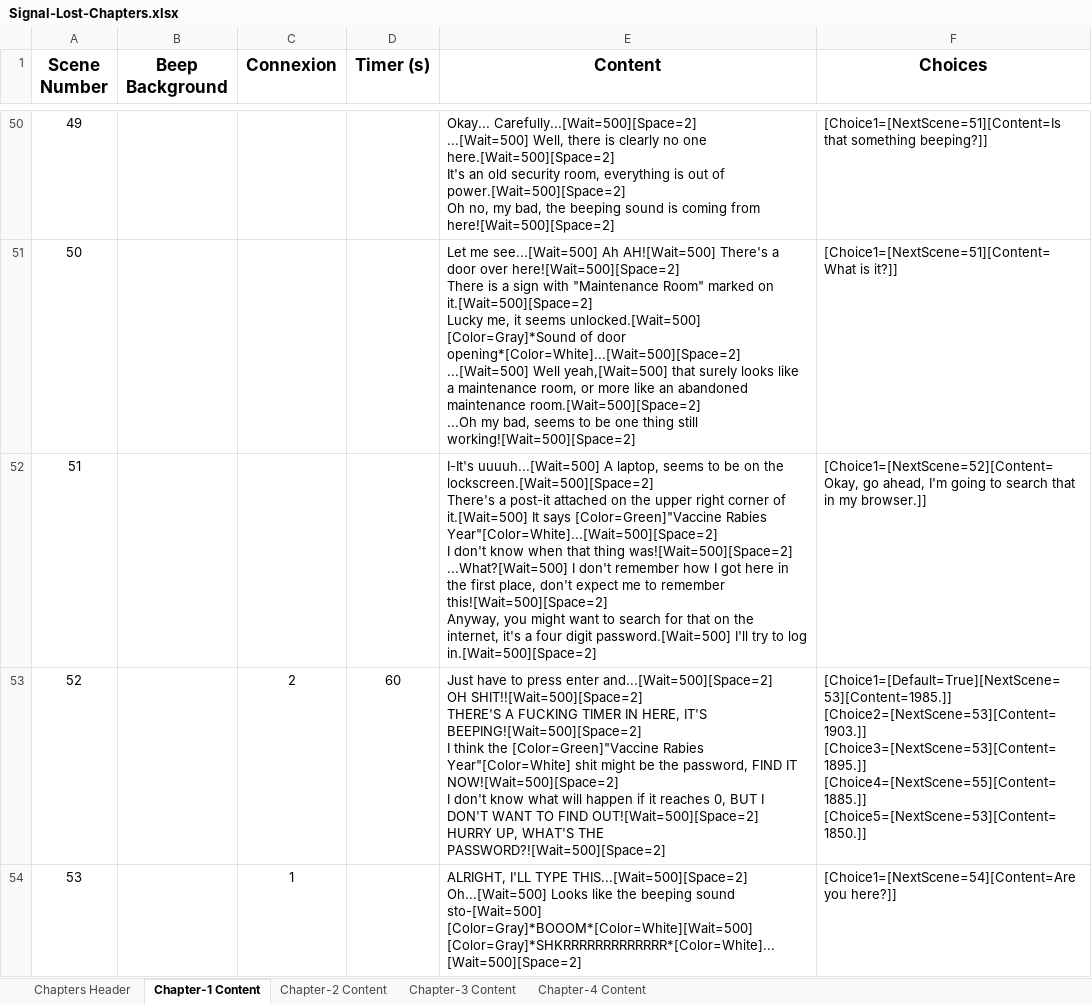
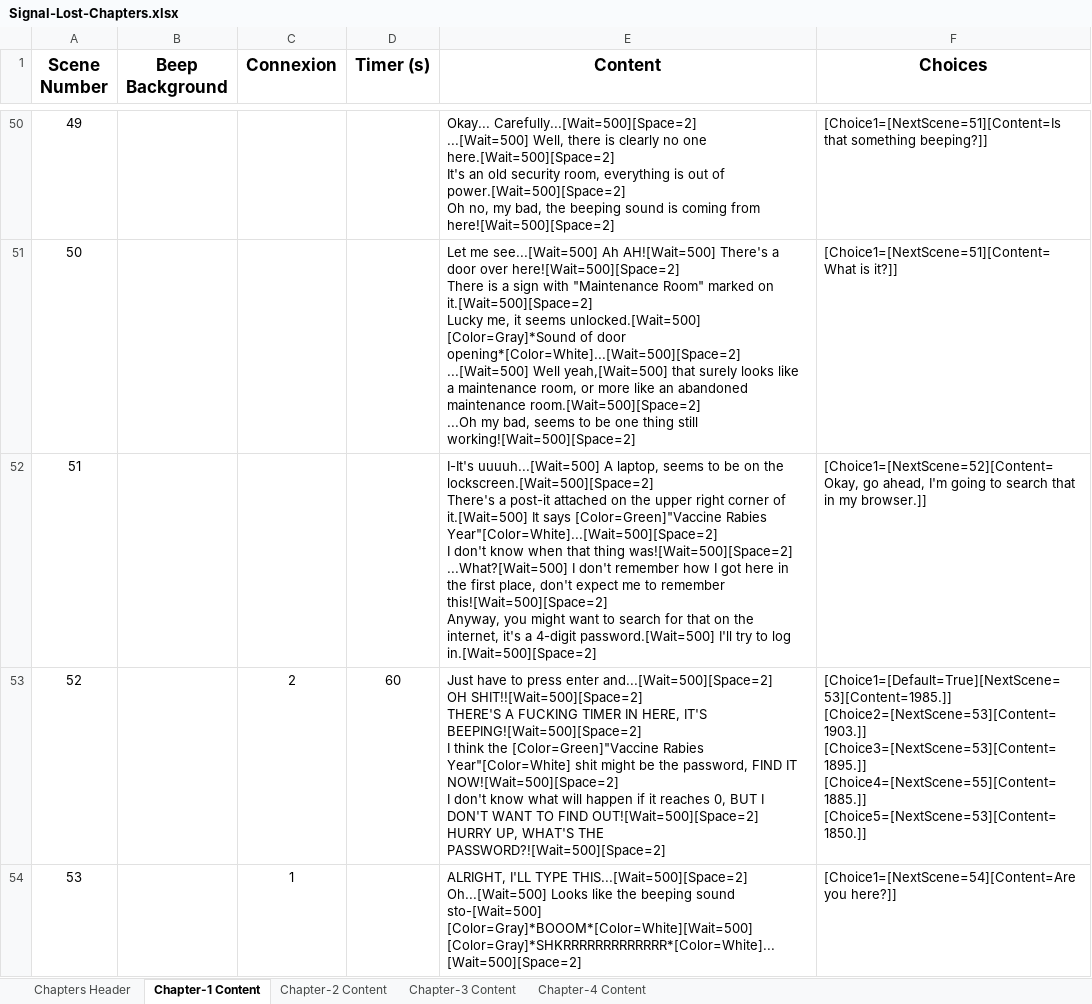
Before and after one commit to Furnok/Signal-Lost, an Excel workbook: Build/Signal-Lost-Chapters.xlsx, sheet Chapter-1 Content, drawn as a sheet; only a part is shown, gaps mark what is left out; values as stored, in another font and other column widths than the file's, no borders; table styles not drawn; the diff names each change by its address in the sheet, - before the commit and + after, or states it on an @@ line.

Commit message:
Fix: Chapter 1

```diff
--- a/Build/Signal-Lost-Chapters.xlsx (sheet Chapter-1 Content)
+++ b/Build/Signal-Lost-Chapters.xlsx (sheet Chapter-1 Content)
-E52 (Content): …it's a four digit password.[Wait=500] I'll…
+E52 (Content): …it's a 4-digit password.[Wait=500] I'll…
```
Also changed, not shown: 1 other file.
